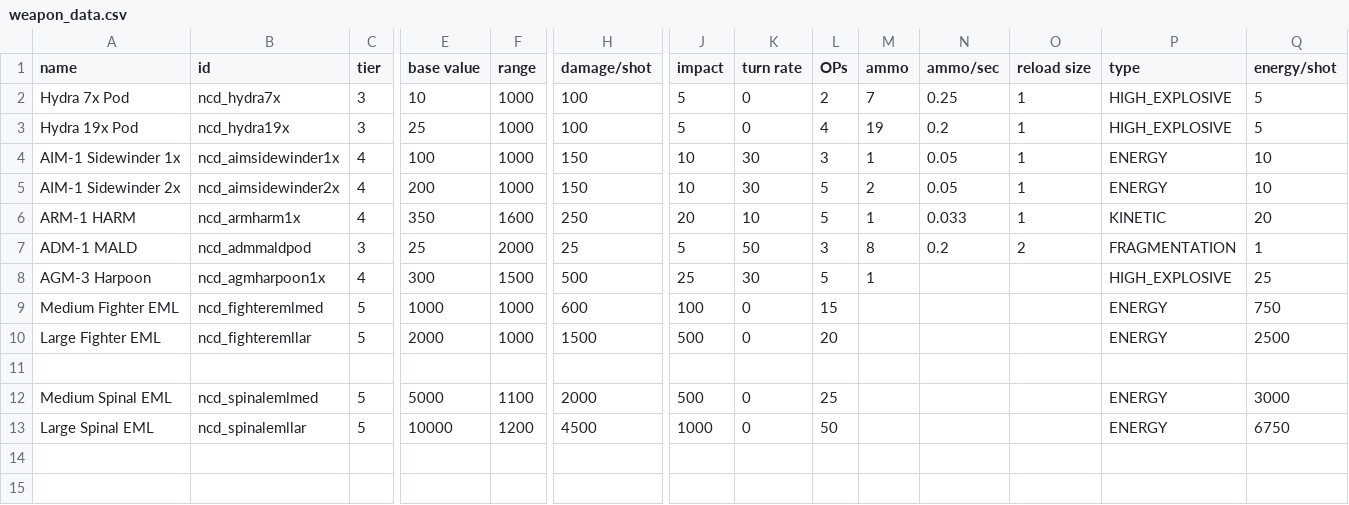
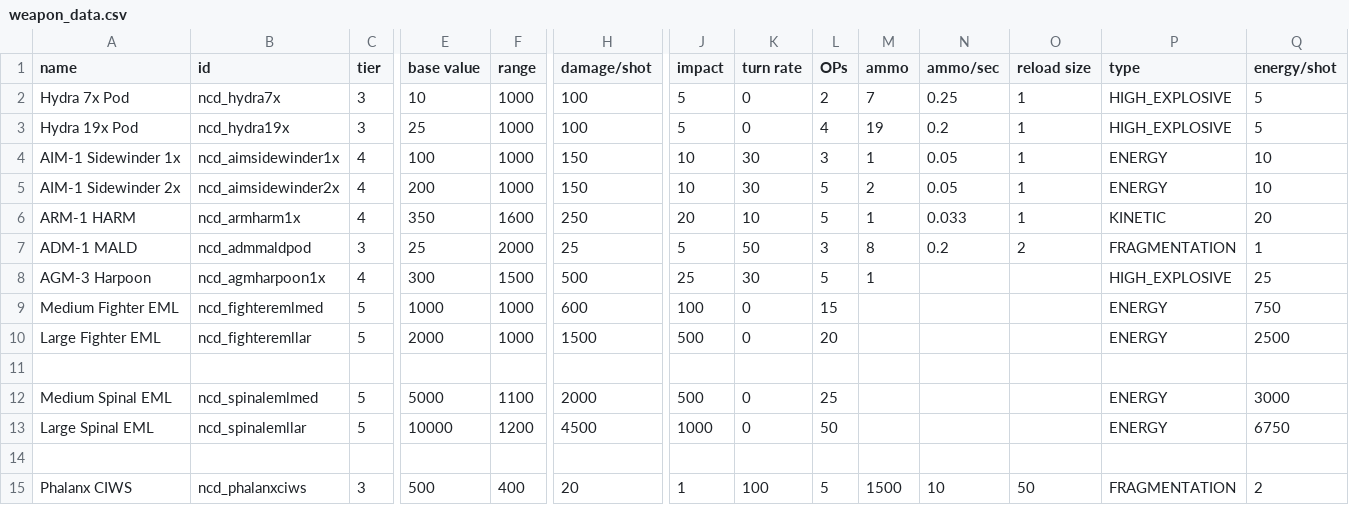
Before and after one commit to Spectre907YT/Arion-Battle_Stations, a CSV file: data/weapons/weapon_data.csv, drawn as a sheet; only a part is shown, gaps mark what is left out; rows hold the shown columns only; the diff names each change by its address in the sheet, - before the commit and + after, or states it on an @@ line.

```diff
--- a/data/weapons/weapon_data.csv
+++ b/data/weapons/weapon_data.csv
+row 14: (empty)
+row 15: Phalanx CIWS | ncd_phalanxciws | 3 | 500 | 400 | 20 | 1 | 100 | 5 | 1500 | 10 | 50 | FRAGMENTATION | 2
```
Also changed, not shown: data/strings/descriptions.csv, 25 other files.
